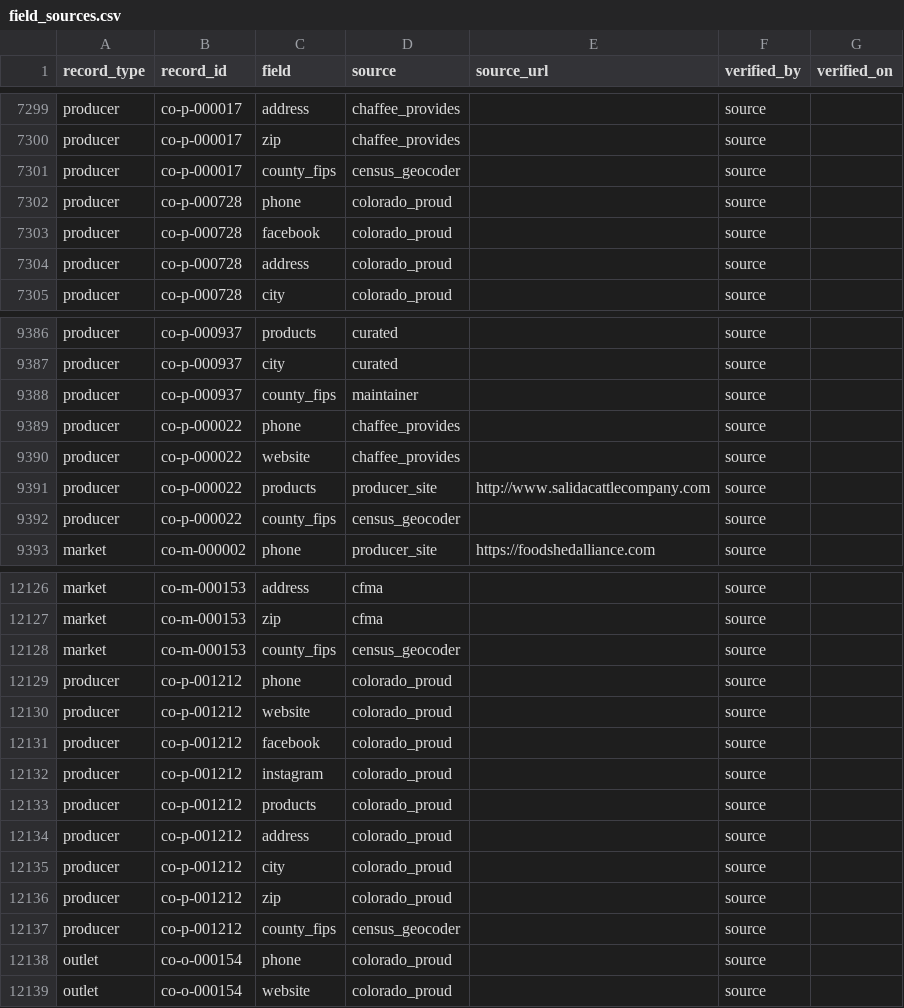
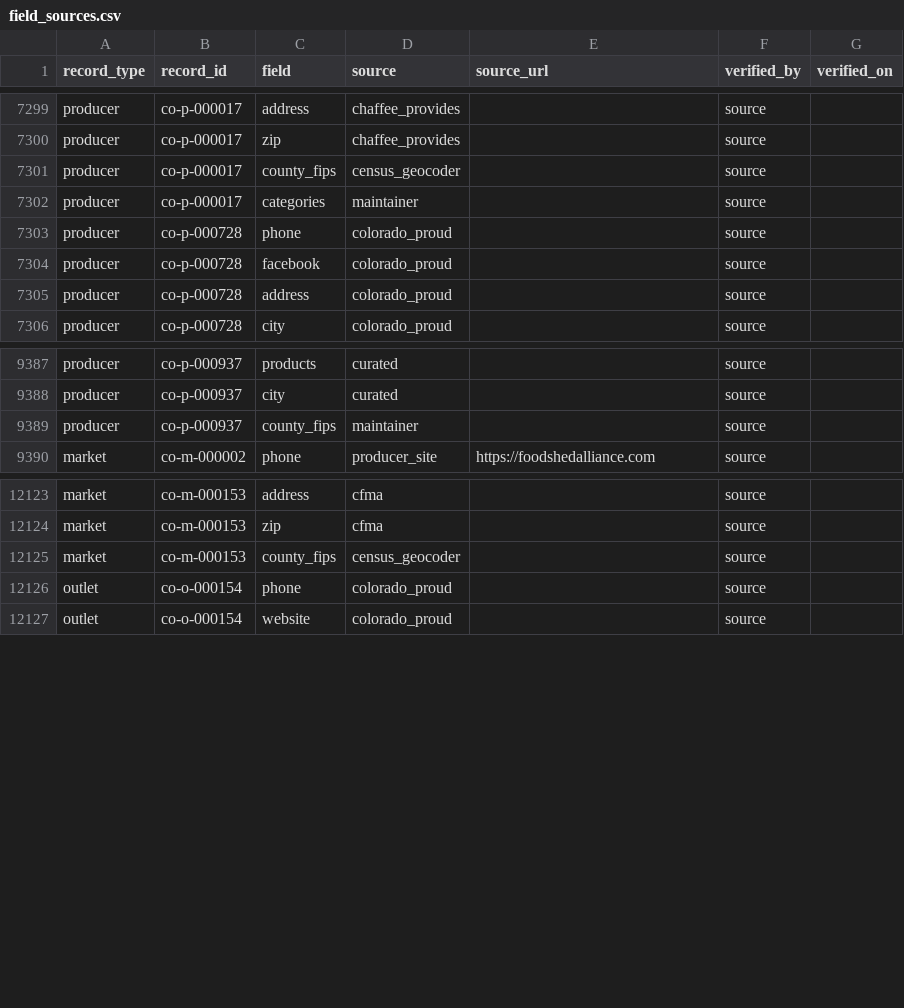
Before and after one commit to open-food-web/colorado-open-food-web, a CSV file: data/colorado/field_sources.csv, drawn as a sheet; only a part is shown, gaps mark what is left out.

```diff
--- a/data/colorado/field_sources.csv
+++ b/data/colorado/field_sources.csv
@@ -7301,2 +7301,3 @@ producer,co-p-000017,zip,chaffee_provides,,source,
 producer,co-p-000017,county_fips,census_geocoder,,source,
+producer,co-p-000017,categories,maintainer,,source,
 producer,co-p-000728,phone,colorado_proud,,source,
@@ -9388,6 +9389,2 @@ producer,co-p-000937,city,curated,,source,
 producer,co-p-000937,county_fips,maintainer,,source,
-producer,co-p-000022,phone,chaffee_provides,,source,
-producer,co-p-000022,website,chaffee_provides,,source,
-producer,co-p-000022,products,producer_site,http://www.salidacattlecompany.com,source,
-producer,co-p-000022,county_fips,census_geocoder,,source,
 market,co-m-000002,phone,producer_site,https://foodshedalliance.com,source,
@@ -12128,11 +12125,2 @@ market,co-m-000153,zip,cfma,,source,
 market,co-m-000153,county_fips,census_geocoder,,source,
-producer,co-p-001212,phone,colorado_proud,,source,
-producer,co-p-001212,website,colorado_proud,,source,
-producer,co-p-001212,facebook,colorado_proud,,source,
-producer,co-p-001212,instagram,colorado_proud,,source,
-producer,co-p-001212,products,colorado_proud,,source,
-producer,co-p-001212,address,colorado_proud,,source,
-producer,co-p-001212,city,colorado_proud,,source,
-producer,co-p-001212,zip,colorado_proud,,source,
-producer,co-p-001212,county_fips,census_geocoder,,source,
 outlet,co-o-000154,phone,colorado_proud,,source,
```
Also changed, not shown: data/colorado/producers.csv, inputs/ledger/transactions.csv, 13 other files.
